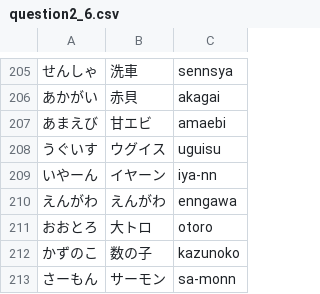
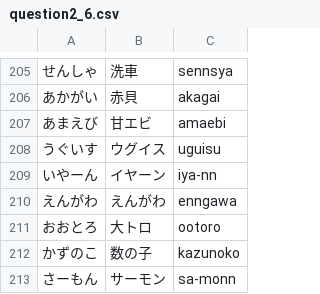
Before and after one commit to yuyuyu2118/golang-TypingApp-ongoing, a CSV file: assets/question/question2_6.csv, drawn as a sheet; only a part is shown, gaps mark what is left out.

```diff
--- a/assets/question/question2_6.csv
+++ b/assets/question/question2_6.csv
@@ -210,3 +210,3 @@
 えんがわ,えんがわ,enngawa
-おおとろ,大トロ,otoro
+おおとろ,大トロ,ootoro
 かずのこ,数の子,kazunoko
```
Also changed, not shown: 2 other files.
